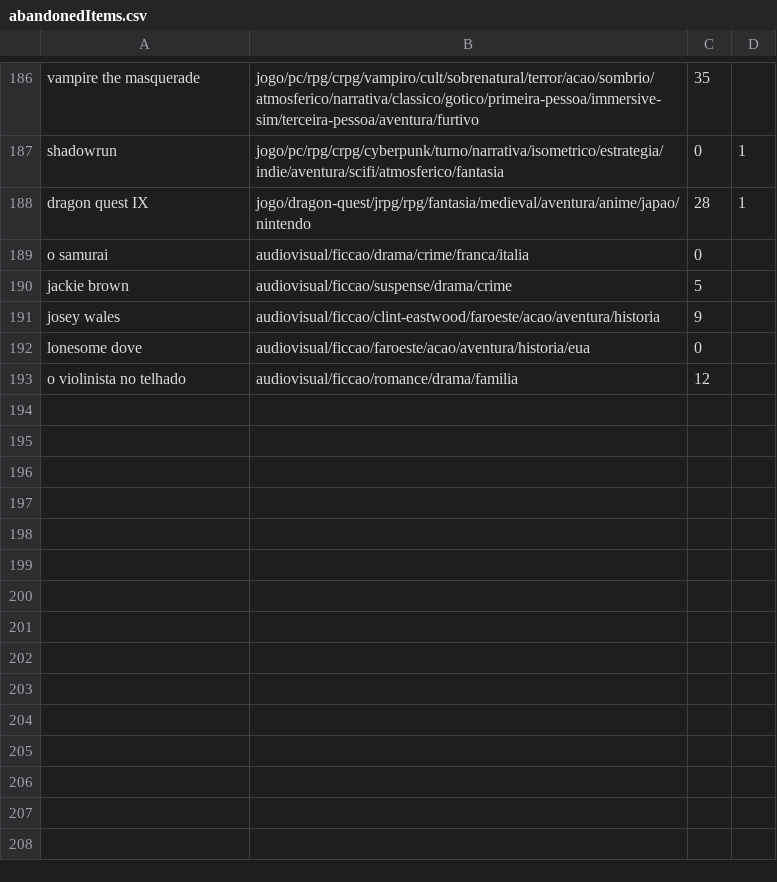
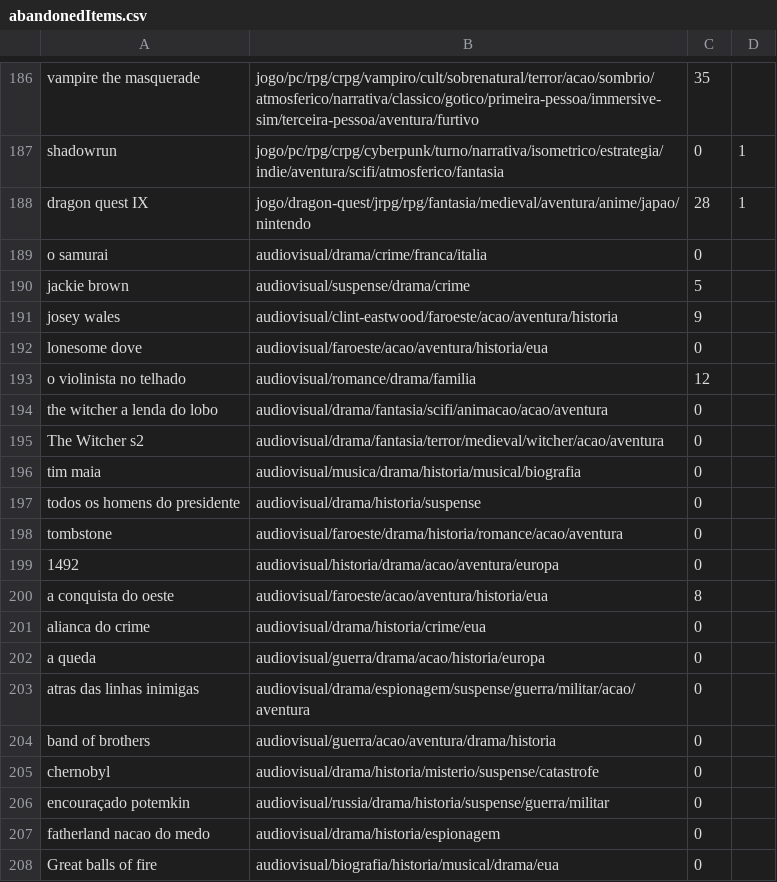
Before and after one commit to matheusmco/EntertainmentChooser, a CSV file: items/abandonedItems.csv, drawn as a sheet; only a part is shown, gaps mark what is left out; the diff covers the shown part only.

```diff
--- a/items/abandonedItems.csv
+++ b/items/abandonedItems.csv
@@ -188,6 +188,21 @@ shadowrun,jogo/pc/rpg/crpg/cyberpunk/turno/narrativa/isometrico/estrategia/indie
 dragon quest IX,jogo/dragon-quest/jrpg/rpg/fantasia/medieval/aventura/anime/japao/nintendo,28,1
-o samurai,audiovisual/ficcao/drama/crime/franca/italia,0
-jackie brown,audiovisual/ficcao/suspense/drama/crime,5
-josey wales,audiovisual/ficcao/clint-eastwood/faroeste/acao/aventura/historia,9
-lonesome dove,audiovisual/ficcao/faroeste/acao/aventura/historia/eua,0
-o violinista no telhado,audiovisual/ficcao/romance/drama/familia,12
+o samurai,audiovisual/drama/crime/franca/italia,0
+jackie brown,audiovisual/suspense/drama/crime,5
+josey wales,audiovisual/clint-eastwood/faroeste/acao/aventura/historia,9
+lonesome dove,audiovisual/faroeste/acao/aventura/historia/eua,0
+o violinista no telhado,audiovisual/romance/drama/familia,12
+the witcher a lenda do lobo,audiovisual/drama/fantasia/scifi/animacao/acao/aventura,0
+The Witcher s2,audiovisual/drama/fantasia/terror/medieval/witcher/acao/aventura,0
+tim maia,audiovisual/musica/drama/historia/musical/biografia,0
+todos os homens do presidente,audiovisual/drama/historia/suspense,0
+tombstone,audiovisual/faroeste/drama/historia/romance/acao/aventura,0
+1492,audiovisual/historia/drama/acao/aventura/europa,0
+a conquista do oeste,audiovisual/faroeste/acao/aventura/historia/eua,8
+alianca do crime,audiovisual/drama/historia/crime/eua,0
+a queda,audiovisual/guerra/drama/acao/historia/europa,0
+atras das linhas inimigas,audiovisual/drama/espionagem/suspense/guerra/militar/acao/aventura,0
+band of brothers,audiovisual/guerra/acao/aventura/drama/historia,0
+chernobyl,audiovisual/drama/historia/misterio/suspense/catastrofe,0
+encouraçado potemkin,audiovisual/russia/drama/historia/suspense/guerra/militar,0
+fatherland nacao do medo,audiovisual/drama/historia/espionagem,0
+Great balls of fire,audiovisual/biografia/historia/musical/drama/eua,0
```
Also changed, not shown: 14 added rows and 77 edited cells elsewhere in this file, items/backlogItems.csv, items/doneItems.csv, 1 other file.
